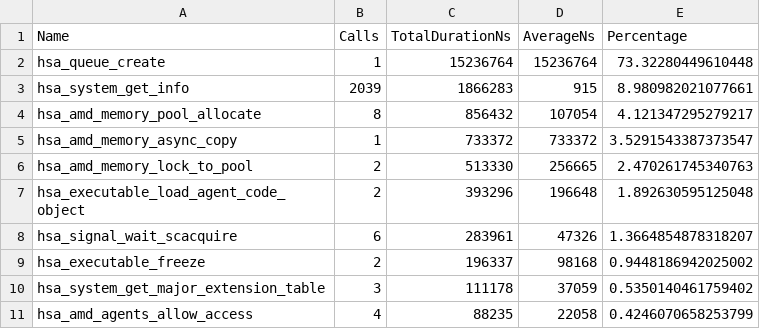
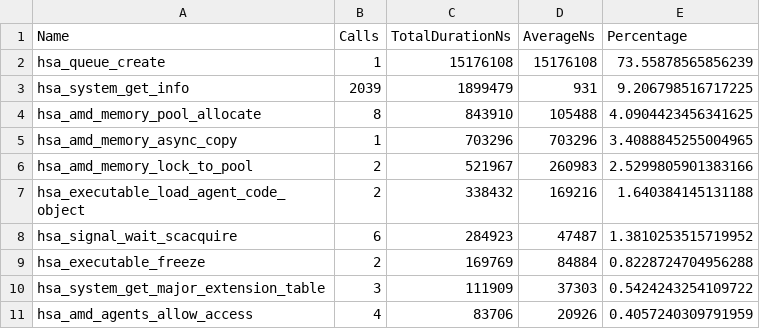
Before and after one commit to ishaanalidina/archer2-gpu-course, a CSV file: section-2.03/results.hsa_stats.csv, drawn as a sheet; only a part is shown; the diff covers the shown part only.

```diff
--- a/section-2.03/results.hsa_stats.csv
+++ b/section-2.03/results.hsa_stats.csv
@@ -1,11 +1,11 @@
 "Name","Calls","TotalDurationNs","AverageNs","Percentage"
-"hsa_queue_create",1,15236764,15236764,73.32280449610448
-"hsa_system_get_info",2039,1866283,915,8.980982021077661
-"hsa_amd_memory_pool_allocate",8,856432,107054,4.121347295279217
-"hsa_amd_memory_async_copy",1,733372,733372,3.5291543387373547
-"hsa_amd_memory_lock_to_pool",2,513330,256665,2.470261745340763
-"hsa_executable_load_agent_code_object",2,393296,196648,1.892630595125048
-"hsa_signal_wait_scacquire",6,283961,47326,1.3664854878318207
-"hsa_executable_freeze",2,196337,98168,0.9448186942025002
-"hsa_system_get_major_extension_table",3,111178,37059,0.5350140461759402
-"hsa_amd_agents_allow_access",4,88235,22058,0.4246070658253799
+"hsa_queue_create",1,15176108,15176108,73.55878565856239
+"hsa_system_get_info",2039,1899479,931,9.206798516717225
+"hsa_amd_memory_pool_allocate",8,843910,105488,4.0904423456341625
+"hsa_amd_memory_async_copy",1,703296,703296,3.4088845255004965
+"hsa_amd_memory_lock_to_pool",2,521967,260983,2.5299805901383166
+"hsa_executable_load_agent_code_object",2,338432,169216,1.640384145131188
+"hsa_signal_wait_scacquire",6,284923,47487,1.3810253515719952
+"hsa_executable_freeze",2,169769,84884,0.8228724704956288
+"hsa_system_get_major_extension_table",3,111909,37303,0.5424243254109722
+"hsa_amd_agents_allow_access",4,83706,20926,0.4057240309791959
```
Also changed, not shown: 3 added rows, 3 removed rows and 69 edited cells elsewhere in this file, section-2.03/results.copy_stats.csv, section-2.03/results.hip_stats.csv, 4 other files.
